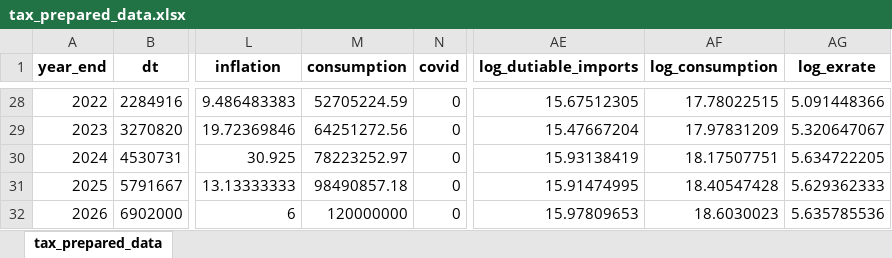
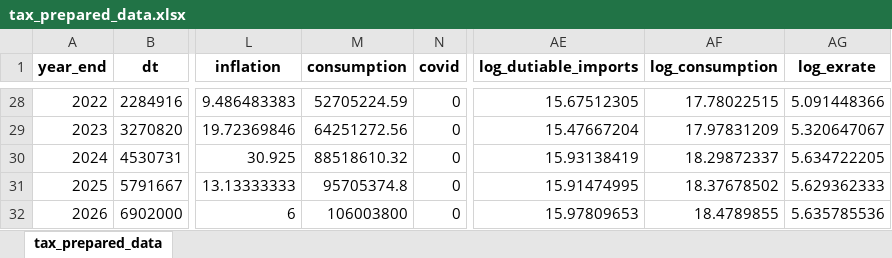
Before and after one commit to AQ-E/macro_forecasting_II., an Excel workbook: tax_prepared_data.xlsx, sheet tax_prepared_data, drawn as a sheet; only a part is shown, gaps mark what is left out; values as stored, in another font and other column widths than the file's, no borders; the diff names each change by its address in the sheet, - before the commit and + after, or states it on an @@ line.

Commit message:
Set Consumption to 84% of GDP (World Bank benchmark) and retrain all models

```diff
--- a/tax_prepared_data.xlsx (sheet tax_prepared_data)
+++ b/tax_prepared_data.xlsx (sheet tax_prepared_data)
-M30 (consumption): 78223252.97
+M30 (consumption): 88518610.32
-AF30 (log_consumption): 18.17507751
+AF30 (log_consumption): 18.29872337
-M31 (consumption): 98490857.18
+M31 (consumption): 95705374.8
-AF31 (log_consumption): 18.40547428
+AF31 (log_consumption): 18.37678502
-M32 (consumption): 120000000
+M32 (consumption): 106003800
-AF32 (log_consumption): 18.6030023
+AF32 (log_consumption): 18.4789855
```
Also changed, not shown: 1 other file.
